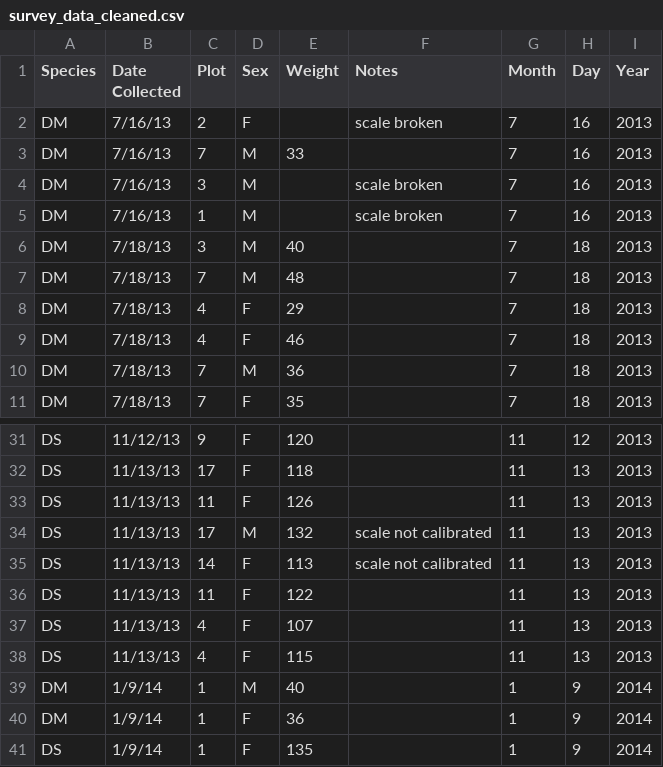
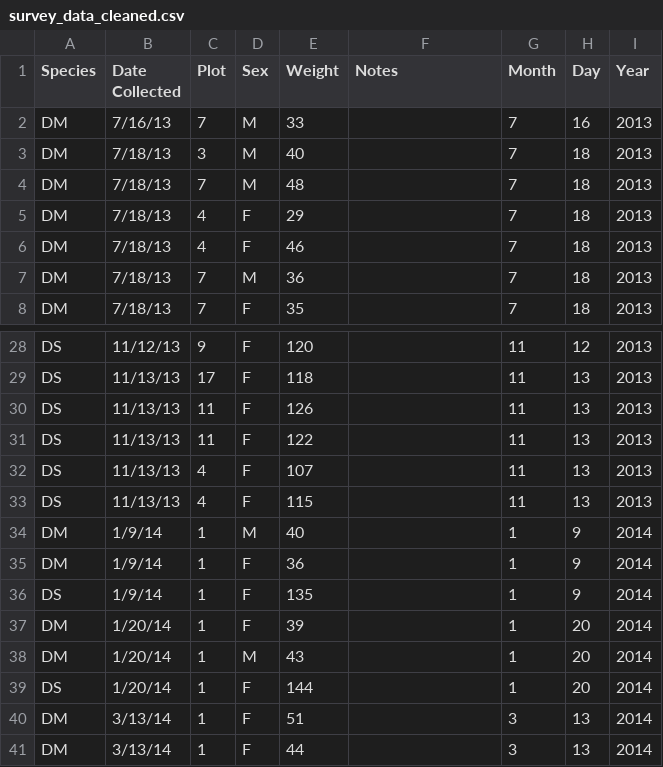
Before and after one commit to FleckM/Survey-Data, a CSV file: survey_data_cleaned.csv, drawn as a sheet; only a part is shown, gaps mark what is left out; the shorter side is filled out with more unchanged rows.

Commit message:
Lösche unbrauchbare Daten

```diff
--- a/survey_data_cleaned.csv
+++ b/survey_data_cleaned.csv
@@ -1,6 +1,3 @@
 Species,Date Collected,Plot,Sex,Weight,Notes,Month,Day,Year
-DM,7/16/13,2,F,,scale broken,7,16,2013
 DM,7/16/13,7,M,33,,7,16,2013
-DM,7/16/13,3,M,,scale broken,7,16,2013
-DM,7/16/13,1,M,,scale broken,7,16,2013
 DM,7/18/13,3,M,40,,7,18,2013
@@ -33,4 +30,2 @@ DS,11/13/13,17,F,118,,11,13,2013
 DS,11/13/13,11,F,126,,11,13,2013
-DS,11/13/13,17,M,132,scale not calibrated,11,13,2013
-DS,11/13/13,14,F,113,scale not calibrated,11,13,2013
 DS,11/13/13,11,F,122,,11,13,2013
```
